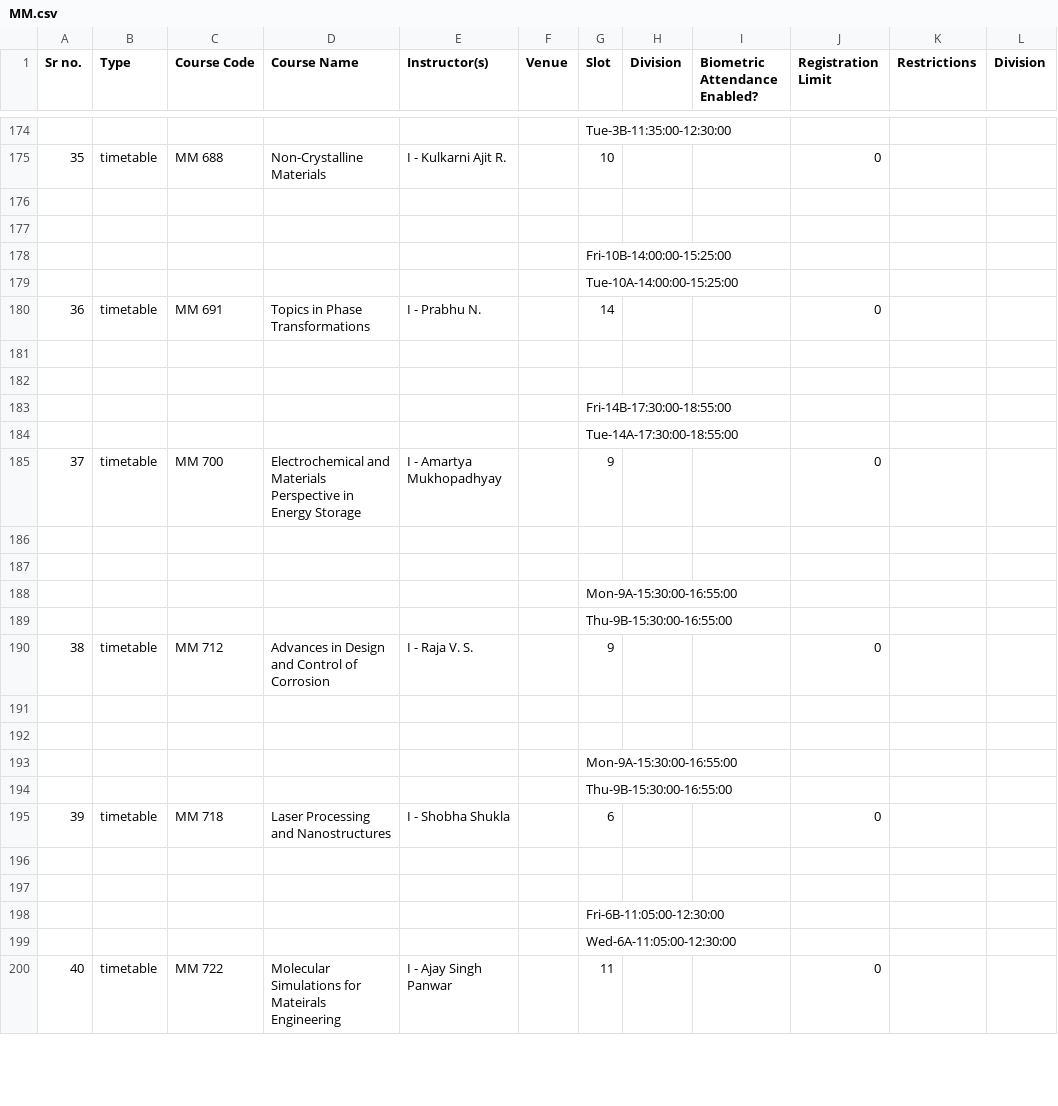
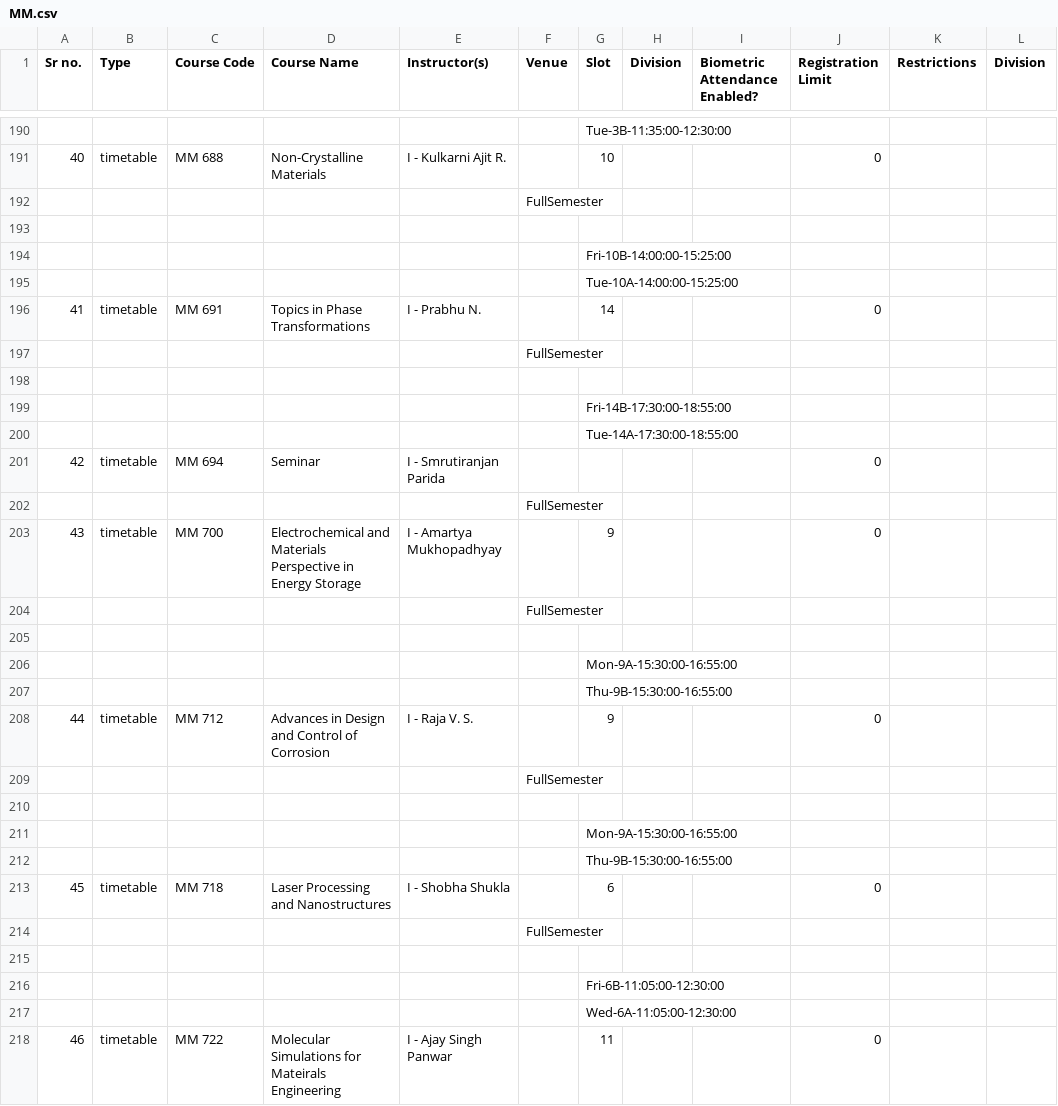
Before and after one commit to chiraggarg95/Course-Selector, a CSV file: dept_courses_csv/MM.csv, drawn as a sheet; only a part is shown, gaps mark what is left out; addresses are those after the commit; the diff covers the shown part only; the diff names each change by its address in the sheet, - before the commit and + after, or states it on an @@ line.

```diff
--- a/dept_courses_csv/MM.csv
+++ b/dept_courses_csv/MM.csv
@@ column A (Sr no.) renumbered between rows 25 and 243 @@
-F192 (Venue): (empty)
+F192 (Venue): FullSemester
-F197 (Venue): (empty)
+F197 (Venue): FullSemester
+row 201: 42 | timetable | MM 694 | Seminar | I - Smrutiranjan Parida |  |  |  |  | 0
+row 202:  |  |  |  |  | FullSemester
-F204 (Venue): (empty)
+F204 (Venue): FullSemester
-F209 (Venue): (empty)
+F209 (Venue): FullSemester
-F214 (Venue): (empty)
+F214 (Venue): FullSemester
```
Also changed, not shown: 20 added rows and 41 edited cells elsewhere in this file, dept_courses_csv/AE.csv, dept_courses_csv/BB.csv, 30 other files.
